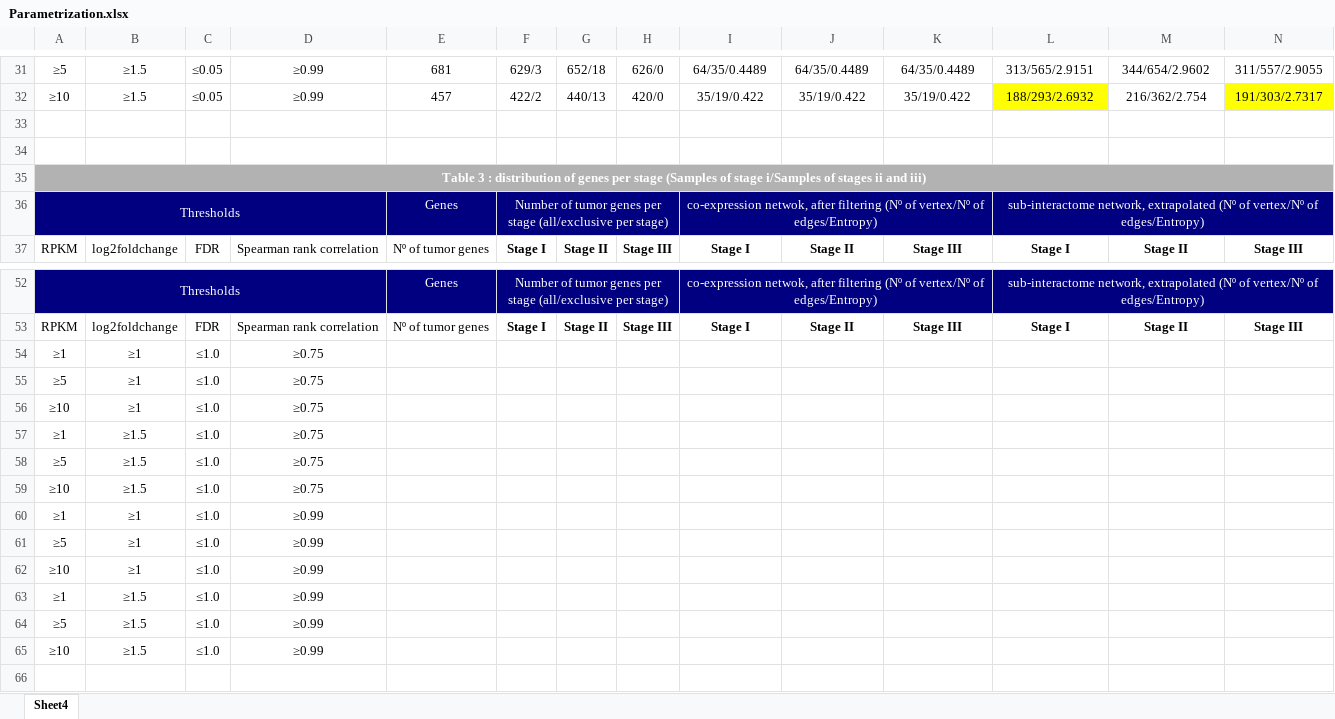
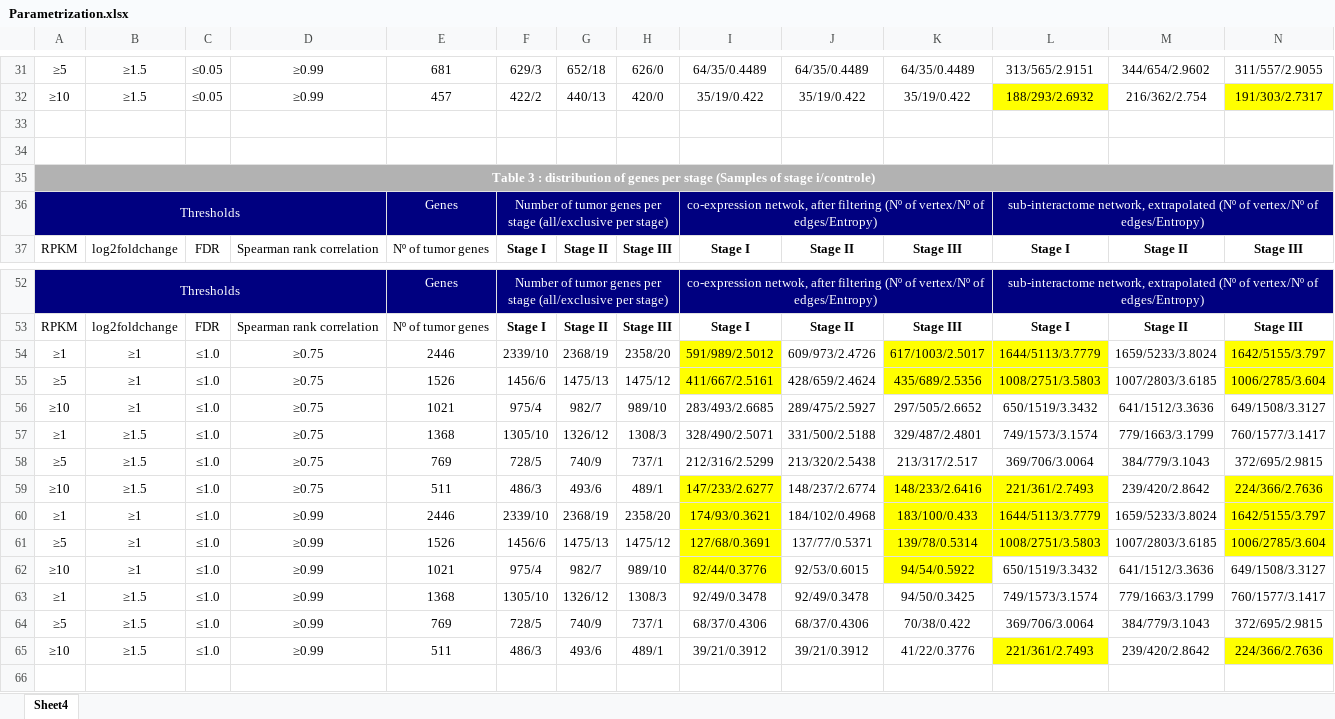
Before and after one commit to datasciencebioinformatics/MultiOmicsFiocruzCancer, an Excel workbook: Parametrization.xlsx, sheet Sheet4, drawn as a sheet; only a part is shown, gaps mark what is left out; values as stored, in another font and other column widths than the file's, no borders; removed rows and columns are numbered as before the commit, all else as after; the diff covers the shown part only; the diff names each change by its address in the sheet, - before the commit and + after, or states it on an @@ line.

Commit message:
Add files via upload

```diff
--- a/Parametrization.xlsx (sheet Sheet4)
+++ b/Parametrization.xlsx (sheet Sheet4)
-A35: …of stage i/Samples of stages ii and iii)
+A35: …of stage i/controle)
-row 54: ≥1 | ≥1 | ≤1.0 | ≥0.75
-row 55: ≥5 | ≥1 | ≤1.0 | ≥0.75
-row 56: ≥10 | ≥1 | ≤1.0 | ≥0.75
-row 57: ≥1 | ≥1.5 | ≤1.0 | ≥0.75
-row 58: ≥5 | ≥1.5 | ≤1.0 | ≥0.75
-row 59: ≥10 | ≥1.5 | ≤1.0 | ≥0.75
-row 60: ≥1 | ≥1 | ≤1.0 | ≥0.99
-row 61: ≥5 | ≥1 | ≤1.0 | ≥0.99
-row 62: ≥10 | ≥1 | ≤1.0 | ≥0.99
-row 63: ≥1 | ≥1.5 | ≤1.0 | ≥0.99
-row 64: ≥5 | ≥1.5 | ≤1.0 | ≥0.99
-row 65: ≥10 | ≥1.5 | ≤1.0 | ≥0.99
+row 54: ≥1 | ≥1 | ≤1.0 | ≥0.75 | 2446 | 2339/10 | 2368/19 | 2358/20 | 591/989/2.5012 | 609/973/2.4726 | 617/1003/2.5017 | 1644/5113/3.7779 | 1659/5233/3.8024 | 1642/5155/3.797
+row 55: ≥5 | ≥1 | ≤1.0 | ≥0.75 | 1526 | 1456/6 | 1475/13 | 1475/12 | 411/667/2.5161 | 428/659/2.4624 | 435/689/2.5356 | 1008/2751/3.5803 | 1007/2803/3.6185 | 1006/2785/3.604
+row 56: ≥10 | ≥1 | ≤1.0 | ≥0.75 | 1021 | 975/4 | 982/7 | 989/10 | 283/493/2.6685 | 289/475/2.5927 | 297/505/2.6652 | 650/1519/3.3432 | 641/1512/3.3636 | 649/1508/3.3127
+row 57: ≥1 | ≥1.5 | ≤1.0 | ≥0.75 | 1368 | 1305/10 | 1326/12 | 1308/3 | 328/490/2.5071 | 331/500/2.5188 | 329/487/2.4801 | 749/1573/3.1574 | 779/1663/3.1799 | 760/1577/3.1417
+row 58: ≥5 | ≥1.5 | ≤1.0 | ≥0.75 | 769 | 728/5 | 740/9 | 737/1 | 212/316/2.5299 | 213/320/2.5438 | 213/317/2.517 | 369/706/3.0064 | 384/779/3.1043 | 372/695/2.9815
+row 59: ≥10 | ≥1.5 | ≤1.0 | ≥0.75 | 511 | 486/3 | 493/6 | 489/1 | 147/233/2.6277 | 148/237/2.6774 | 148/233/2.6416 | 221/361/2.7493 | 239/420/2.8642 | 224/366/2.7636
+row 60: ≥1 | ≥1 | ≤1.0 | ≥0.99 | 2446 | 2339/10 | 2368/19 | 2358/20 | 174/93/0.3621 | 184/102/0.4968 | 183/100/0.433 | 1644/5113/3.7779 | 1659/5233/3.8024 | 1642/5155/3.797
+row 61: ≥5 | ≥1 | ≤1.0 | ≥0.99 | 1526 | 1456/6 | 1475/13 | 1475/12 | 127/68/0.3691 | 137/77/0.5371 | 139/78/0.5314 | 1008/2751/3.5803 | 1007/2803/3.6185 | 1006/2785/3.604
+row 62: ≥10 | ≥1 | ≤1.0 | ≥0.99 | 1021 | 975/4 | 982/7 | 989/10 | 82/44/0.3776 | 92/53/0.6015 | 94/54/0.5922 | 650/1519/3.3432 | 641/1512/3.3636 | 649/1508/3.3127
+row 63: ≥1 | ≥1.5 | ≤1.0 | ≥0.99 | 1368 | 1305/10 | 1326/12 | 1308/3 | 92/49/0.3478 | 92/49/0.3478 | 94/50/0.3425 | 749/1573/3.1574 | 779/1663/3.1799 | 760/1577/3.1417
+row 64: ≥5 | ≥1.5 | ≤1.0 | ≥0.99 | 769 | 728/5 | 740/9 | 737/1 | 68/37/0.4306 | 68/37/0.4306 | 70/38/0.422 | 369/706/3.0064 | 384/779/3.1043 | 372/695/2.9815
+row 65: ≥10 | ≥1.5 | ≤1.0 | ≥0.99 | 511 | 486/3 | 493/6 | 489/1 | 39/21/0.3912 | 39/21/0.3912 | 41/22/0.3776 | 221/361/2.7493 | 239/420/2.8642 | 224/366/2.7636
```
Also changed, not shown: 51 added rows, 22 removed rows and 9 edited cells elsewhere in this sheet.
